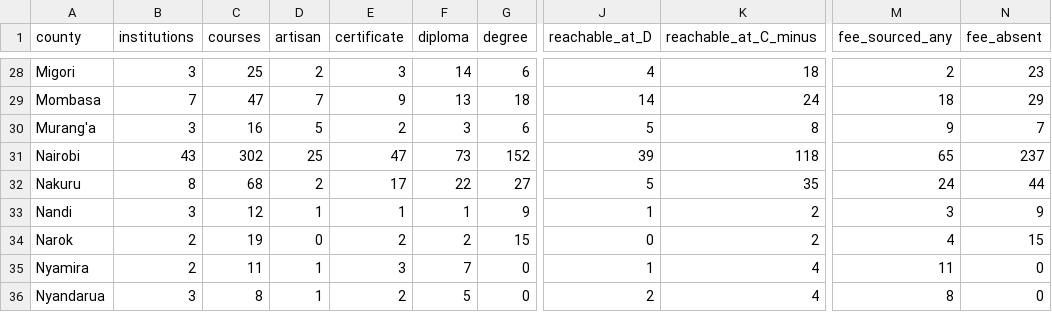
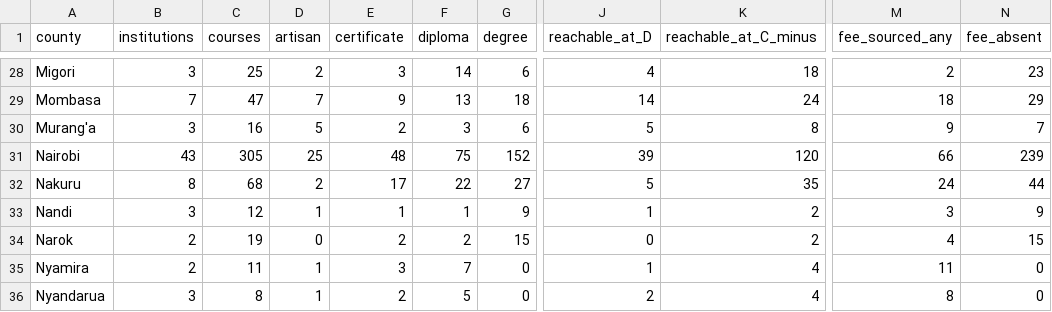
Before and after one commit to PapaDanico/Njia, a CSV file: analysis/njia-county-provision.csv, drawn as a sheet; only a part is shown, gaps mark what is left out; the diff names each change by its address in the sheet, - before the commit and + after, or states it on an @@ line.

```diff
--- a/analysis/njia-county-provision.csv
+++ b/analysis/njia-county-provision.csv
-C31 (courses): 302
+C31 (courses): 305
-E31 (certificate): 47
+E31 (certificate): 48
-F31 (diploma): 73
+F31 (diploma): 75
-K31 (reachable_at_C_minus): 118
+K31 (reachable_at_C_minus): 120
-M31 (fee_sourced_any): 65
+M31 (fee_sourced_any): 66
-N31 (fee_absent): 237
+N31 (fee_absent): 239
```
Also changed, not shown: 21 other files.
